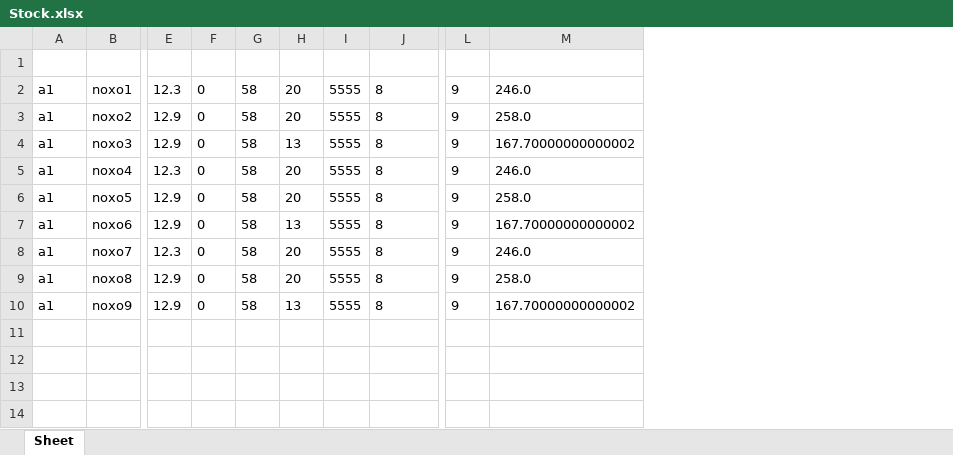
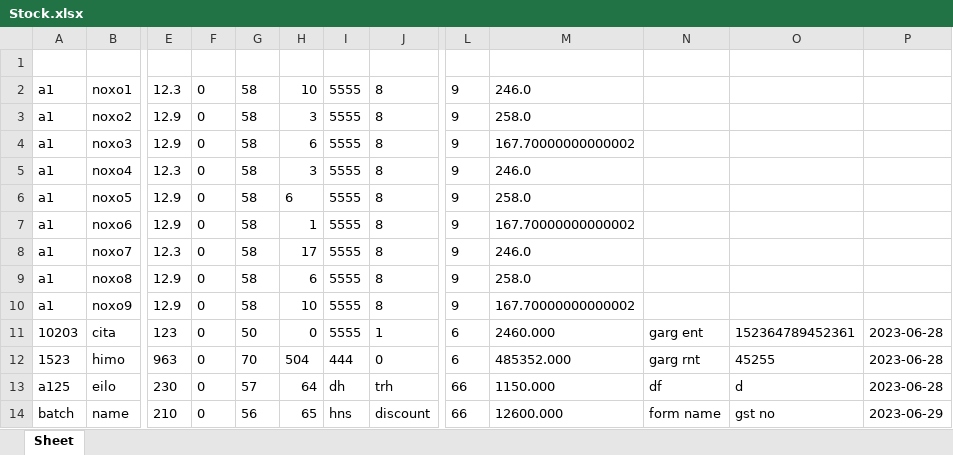
Before and after one commit to agarg1107/healthcare, an Excel workbook: Stock.xlsx, sheet Sheet, drawn as a sheet; only a part is shown, gaps mark what is left out; values as stored, in another font and other column widths than the file's, no borders; removed rows and columns are numbered as before the commit, all else as after; rows hold the shown columns only; the diff names each change by its address in the sheet, - before the commit and + after, or states it on an @@ line.

```diff
--- a/Stock.xlsx (sheet Sheet)
+++ b/Stock.xlsx (sheet Sheet)
-column H, rows 2-10: 20 | 20 | 13 | 20 | 20 | 13 | 20 | 20 | 13
+column H, rows 2-10: 10 | 3 | 6 | 3 | 6 | 1 | 17 | 6 | 10
+column N, empty
+column O, empty
+column P, empty
+row 11: 10203 | cita | 123 | 0 | 50 | 0 | 5555 | 1 | 6 | 2460.000 | garg ent | 152364789452361 | 2023-06-28
+row 12: 1523 | himo | 963 | 0 | 70 | 504 | 444 | 0 | 6 | 485352.000 | garg rnt | 45255 | 2023-06-28
+row 13: a125 | eilo | 230 | 0 | 57 | 64 | dh | trh | 66 | 1150.000 | df | d | 2023-06-28
+row 14: batch | name | 210 | 0 | 56 | 65 | hns | discount | 66 | 12600.000 | form name | gst no | 2023-06-29
```
Also changed, not shown: patient.xlsx, 23 other files.
